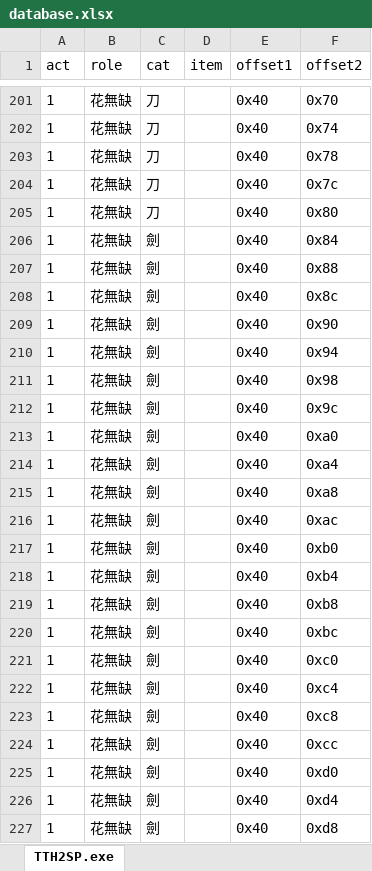
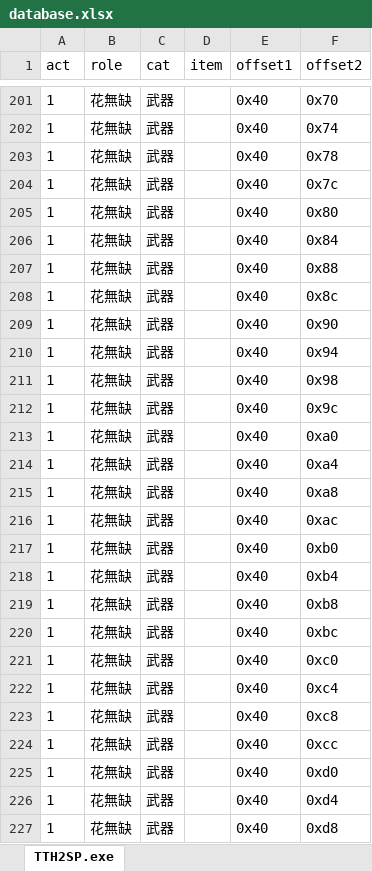
Before and after one commit to ZongSingHuang/TTH, an Excel workbook: TTH2SP/database.xlsx, sheet TTH2SP.exe, drawn as a sheet; only a part is shown, gaps mark what is left out; values as stored, in another font and other column widths than the file's, no borders; the diff covers the shown part only; the diff names each change by its address in the sheet, - before the commit and + after, or states it on an @@ line.

```diff
--- a/TTH2SP/database.xlsx (sheet TTH2SP.exe)
+++ b/TTH2SP/database.xlsx (sheet TTH2SP.exe)
-C201:C205 (cat): 刀
+C201:C205 (cat): 武器
-C206:C227 (cat): 劍
+C206:C227 (cat): 武器
```
Also changed, not shown: 73 edited cells elsewhere in this sheet.
